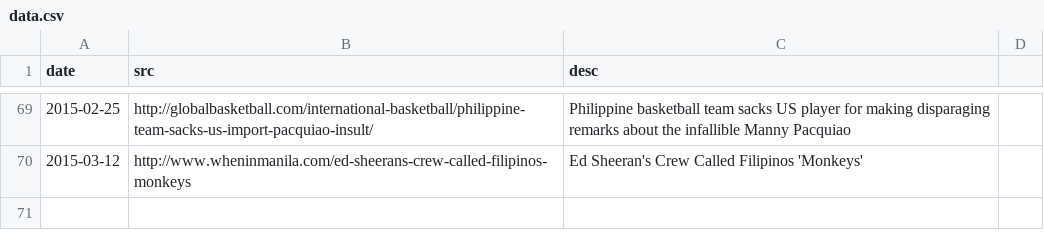
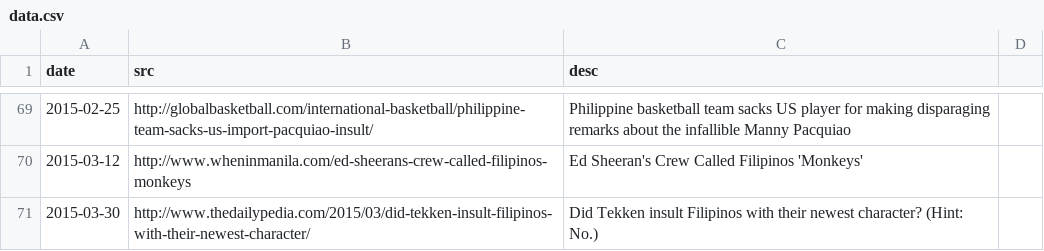
Before and after one commit to torchapps/butthurt, a CSV file: data.csv, drawn as a sheet; only a part is shown, gaps mark what is left out; the diff names each change by its address in the sheet, - before the commit and + after, or states it on an @@ line.

Commit message:
adds tekken incident

```diff
--- a/data.csv
+++ b/data.csv
+row 71: 2015-03-30 | http://www.thedailypedia.com/2015/03/did-tekken-insult-filipinos-with-their-newest-character/ | Did Tekken insult Filipinos with their newest character? (Hint: No.)
```
